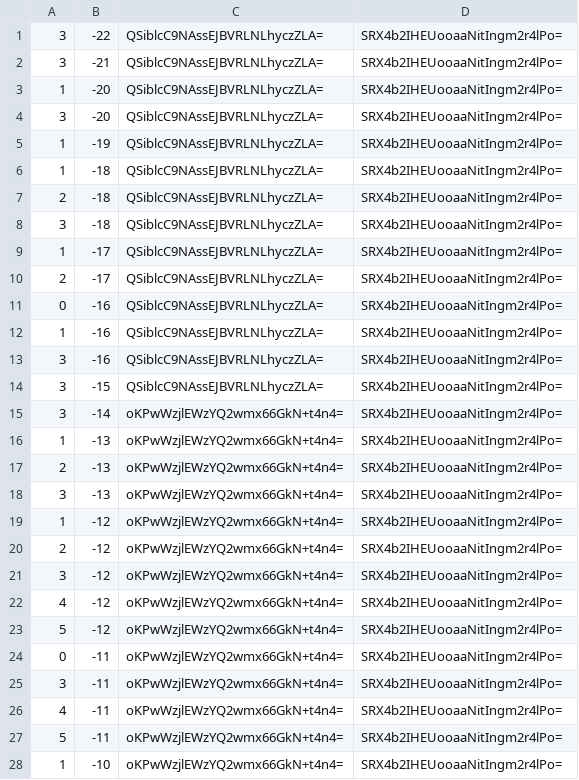
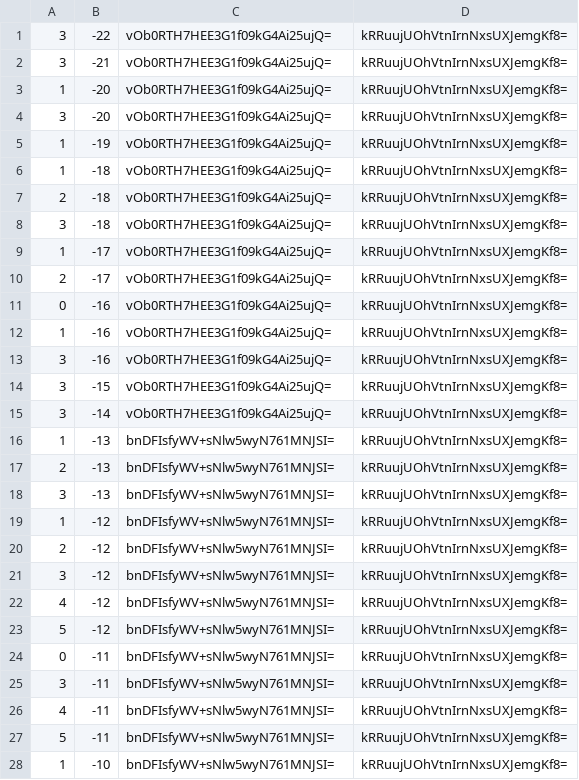
Before and after one commit to counterfitninja/chilled-end, a CSV file: tiles/zoom.-1/metadata/k.0.-1.csv, drawn as a sheet; only a part is shown; the diff covers the shown part only.

```diff
--- a/tiles/zoom.-1/metadata/k.0.-1.csv
+++ b/tiles/zoom.-1/metadata/k.0.-1.csv
@@ -1,28 +1,28 @@
-3,-22,QSiblcC9NAssEJBVRLNLhyczZLA=,SRX4b2IHEUooaaNitIngm2r4lPo=
-3,-21,QSiblcC9NAssEJBVRLNLhyczZLA=,SRX4b2IHEUooaaNitIngm2r4lPo=
-1,-20,QSiblcC9NAssEJBVRLNLhyczZLA=,SRX4b2IHEUooaaNitIngm2r4lPo=
-3,-20,QSiblcC9NAssEJBVRLNLhyczZLA=,SRX4b2IHEUooaaNitIngm2r4lPo=
-1,-19,QSiblcC9NAssEJBVRLNLhyczZLA=,SRX4b2IHEUooaaNitIngm2r4lPo=
-1,-18,QSiblcC9NAssEJBVRLNLhyczZLA=,SRX4b2IHEUooaaNitIngm2r4lPo=
-2,-18,QSiblcC9NAssEJBVRLNLhyczZLA=,SRX4b2IHEUooaaNitIngm2r4lPo=
-3,-18,QSiblcC9NAssEJBVRLNLhyczZLA=,SRX4b2IHEUooaaNitIngm2r4lPo=
-1,-17,QSiblcC9NAssEJBVRLNLhyczZLA=,SRX4b2IHEUooaaNitIngm2r4lPo=
-2,-17,QSiblcC9NAssEJBVRLNLhyczZLA=,SRX4b2IHEUooaaNitIngm2r4lPo=
-0,-16,QSiblcC9NAssEJBVRLNLhyczZLA=,SRX4b2IHEUooaaNitIngm2r4lPo=
-1,-16,QSiblcC9NAssEJBVRLNLhyczZLA=,SRX4b2IHEUooaaNitIngm2r4lPo=
-3,-16,QSiblcC9NAssEJBVRLNLhyczZLA=,SRX4b2IHEUooaaNitIngm2r4lPo=
-3,-15,QSiblcC9NAssEJBVRLNLhyczZLA=,SRX4b2IHEUooaaNitIngm2r4lPo=
-3,-14,oKPwWzjlEWzYQ2wmx66GkN+t4n4=,SRX4b2IHEUooaaNitIngm2r4lPo=
-1,-13,oKPwWzjlEWzYQ2wmx66GkN+t4n4=,SRX4b2IHEUooaaNitIngm2r4lPo=
-2,-13,oKPwWzjlEWzYQ2wmx66GkN+t4n4=,SRX4b2IHEUooaaNitIngm2r4lPo=
-3,-13,oKPwWzjlEWzYQ2wmx66GkN+t4n4=,SRX4b2IHEUooaaNitIngm2r4lPo=
-1,-12,oKPwWzjlEWzYQ2wmx66GkN+t4n4=,SRX4b2IHEUooaaNitIngm2r4lPo=
-2,-12,oKPwWzjlEWzYQ2wmx66GkN+t4n4=,SRX4b2IHEUooaaNitIngm2r4lPo=
-3,-12,oKPwWzjlEWzYQ2wmx66GkN+t4n4=,SRX4b2IHEUooaaNitIngm2r4lPo=
-4,-12,oKPwWzjlEWzYQ2wmx66GkN+t4n4=,SRX4b2IHEUooaaNitIngm2r4lPo=
-5,-12,oKPwWzjlEWzYQ2wmx66GkN+t4n4=,SRX4b2IHEUooaaNitIngm2r4lPo=
-0,-11,oKPwWzjlEWzYQ2wmx66GkN+t4n4=,SRX4b2IHEUooaaNitIngm2r4lPo=
-3,-11,oKPwWzjlEWzYQ2wmx66GkN+t4n4=,SRX4b2IHEUooaaNitIngm2r4lPo=
-4,-11,oKPwWzjlEWzYQ2wmx66GkN+t4n4=,SRX4b2IHEUooaaNitIngm2r4lPo=
-5,-11,oKPwWzjlEWzYQ2wmx66GkN+t4n4=,SRX4b2IHEUooaaNitIngm2r4lPo=
-1,-10,oKPwWzjlEWzYQ2wmx66GkN+t4n4=,SRX4b2IHEUooaaNitIngm2r4lPo=
+3,-22,vOb0RTH7HEE3G1f09kG4Ai25ujQ=,kRRuujUOhVtnIrnNxsUXJemgKf8=
+3,-21,vOb0RTH7HEE3G1f09kG4Ai25ujQ=,kRRuujUOhVtnIrnNxsUXJemgKf8=
+1,-20,vOb0RTH7HEE3G1f09kG4Ai25ujQ=,kRRuujUOhVtnIrnNxsUXJemgKf8=
+3,-20,vOb0RTH7HEE3G1f09kG4Ai25ujQ=,kRRuujUOhVtnIrnNxsUXJemgKf8=
+1,-19,vOb0RTH7HEE3G1f09kG4Ai25ujQ=,kRRuujUOhVtnIrnNxsUXJemgKf8=
+1,-18,vOb0RTH7HEE3G1f09kG4Ai25ujQ=,kRRuujUOhVtnIrnNxsUXJemgKf8=
+2,-18,vOb0RTH7HEE3G1f09kG4Ai25ujQ=,kRRuujUOhVtnIrnNxsUXJemgKf8=
+3,-18,vOb0RTH7HEE3G1f09kG4Ai25ujQ=,kRRuujUOhVtnIrnNxsUXJemgKf8=
+1,-17,vOb0RTH7HEE3G1f09kG4Ai25ujQ=,kRRuujUOhVtnIrnNxsUXJemgKf8=
+2,-17,vOb0RTH7HEE3G1f09kG4Ai25ujQ=,kRRuujUOhVtnIrnNxsUXJemgKf8=
+0,-16,vOb0RTH7HEE3G1f09kG4Ai25ujQ=,kRRuujUOhVtnIrnNxsUXJemgKf8=
+1,-16,vOb0RTH7HEE3G1f09kG4Ai25ujQ=,kRRuujUOhVtnIrnNxsUXJemgKf8=
+3,-16,vOb0RTH7HEE3G1f09kG4Ai25ujQ=,kRRuujUOhVtnIrnNxsUXJemgKf8=
+3,-15,vOb0RTH7HEE3G1f09kG4Ai25ujQ=,kRRuujUOhVtnIrnNxsUXJemgKf8=
+3,-14,vOb0RTH7HEE3G1f09kG4Ai25ujQ=,kRRuujUOhVtnIrnNxsUXJemgKf8=
+1,-13,bnDFIsfyWV+sNlw5wyN761MNJSI=,kRRuujUOhVtnIrnNxsUXJemgKf8=
+2,-13,bnDFIsfyWV+sNlw5wyN761MNJSI=,kRRuujUOhVtnIrnNxsUXJemgKf8=
+3,-13,bnDFIsfyWV+sNlw5wyN761MNJSI=,kRRuujUOhVtnIrnNxsUXJemgKf8=
+1,-12,bnDFIsfyWV+sNlw5wyN761MNJSI=,kRRuujUOhVtnIrnNxsUXJemgKf8=
+2,-12,bnDFIsfyWV+sNlw5wyN761MNJSI=,kRRuujUOhVtnIrnNxsUXJemgKf8=
+3,-12,bnDFIsfyWV+sNlw5wyN761MNJSI=,kRRuujUOhVtnIrnNxsUXJemgKf8=
+4,-12,bnDFIsfyWV+sNlw5wyN761MNJSI=,kRRuujUOhVtnIrnNxsUXJemgKf8=
+5,-12,bnDFIsfyWV+sNlw5wyN761MNJSI=,kRRuujUOhVtnIrnNxsUXJemgKf8=
+0,-11,bnDFIsfyWV+sNlw5wyN761MNJSI=,kRRuujUOhVtnIrnNxsUXJemgKf8=
+3,-11,bnDFIsfyWV+sNlw5wyN761MNJSI=,kRRuujUOhVtnIrnNxsUXJemgKf8=
+4,-11,bnDFIsfyWV+sNlw5wyN761MNJSI=,kRRuujUOhVtnIrnNxsUXJemgKf8=
+5,-11,bnDFIsfyWV+sNlw5wyN761MNJSI=,kRRuujUOhVtnIrnNxsUXJemgKf8=
+1,-10,bnDFIsfyWV+sNlw5wyN761MNJSI=,kRRuujUOhVtnIrnNxsUXJemgKf8=
```
Also changed, not shown: 144 edited cells elsewhere in this file, tiles/zoom.-1/metadata/k.-1.-1.csv, tiles/zoom.-1/metadata/k.-1.0.csv, 32 other files.
